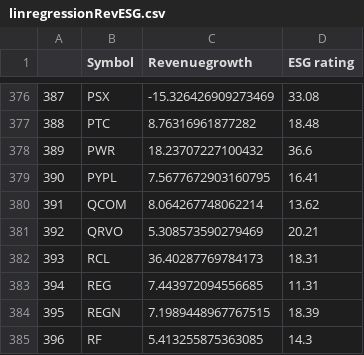
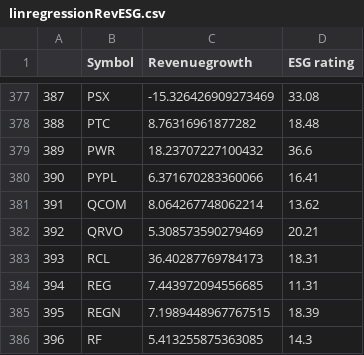
Before and after one commit to NiamP/NiamP.github.io, a CSV file: linregressionRevESG.csv, drawn as a sheet; only a part is shown, gaps mark what is left out; the diff covers the shown part only.

```diff
--- a/linregressionRevESG.csv
+++ b/linregressionRevESG.csv
@@ -378,3 +379,3 @@
 389,PWR,18.23707227100432,36.6
-390,PYPL,7.5677672903160795,16.41
+390,PYPL,6.371670283360066,16.41
 391,QCOM,8.064267748062214,13.62
```
Also changed, not shown: 1 added row and 4 edited cells elsewhere in this file, MktCap_vs_ESG.csv, top5prices.csv.
